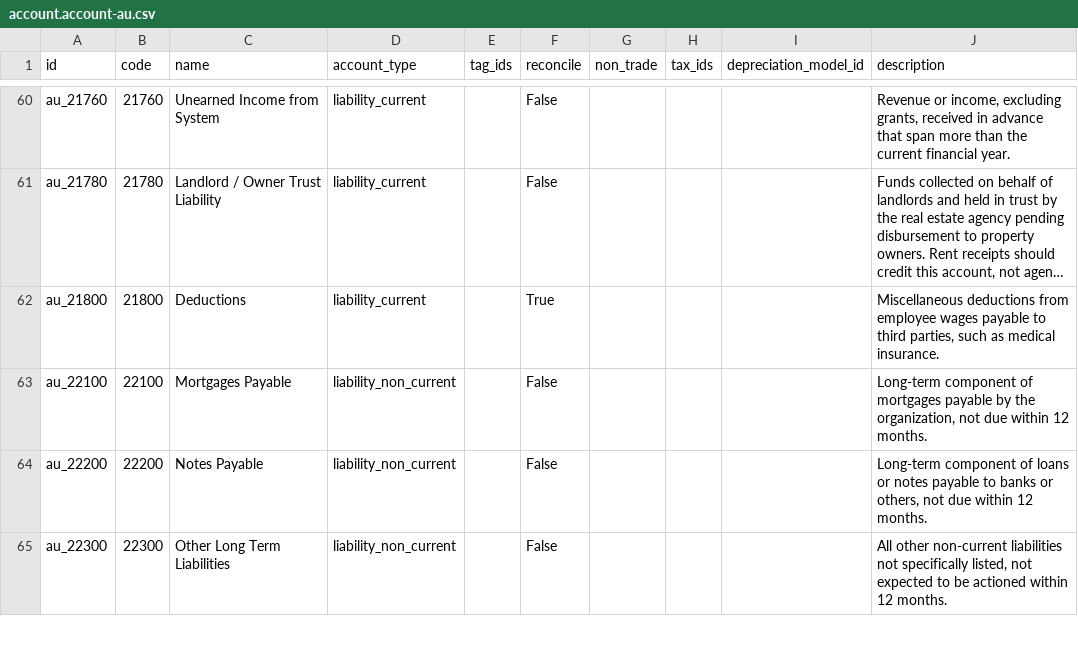
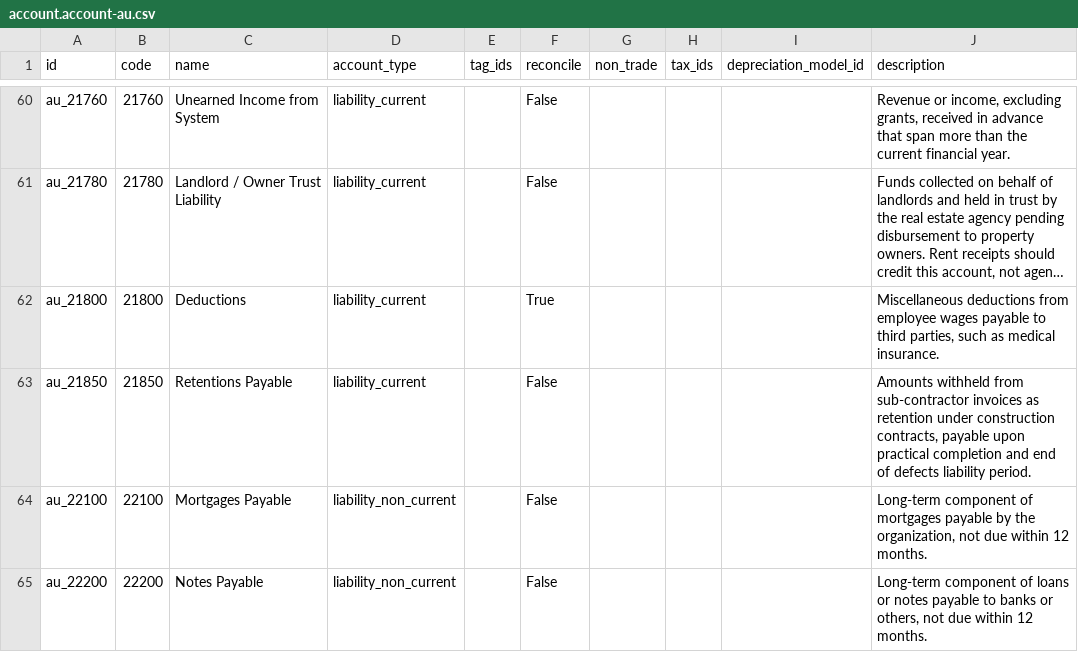
Before and after one commit to saebooks/saebooks, a CSV file: saebooks/seed/au/account.account-au.csv, drawn as a sheet; only a part is shown, gaps mark what is left out; the shorter side is filled out with more unchanged rows; long unchanged cells end in …; the diff names each change by its address in the sheet, - before the commit and + after, or states it on an @@ line.

```diff
--- a/saebooks/seed/au/account.account-au.csv
+++ b/saebooks/seed/au/account.account-au.csv
+row 63: au_21850 | 21850 | Retentions Payable | liability_current |  | False |  |  |  | Amounts withheld from sub-contractor invoices as retention under construction contracts, payable upon practical completion and end of defects liability period.
```
Also changed, not shown: 4 other files.
